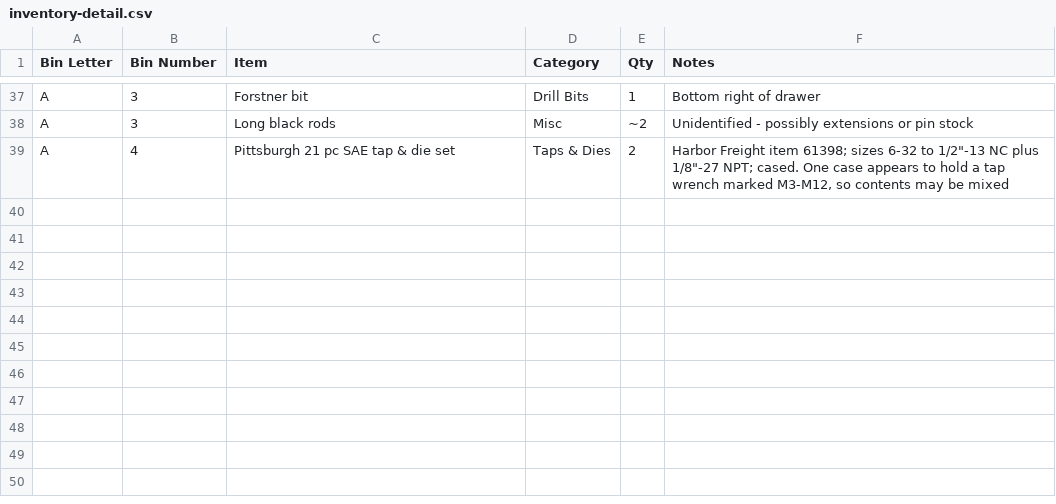
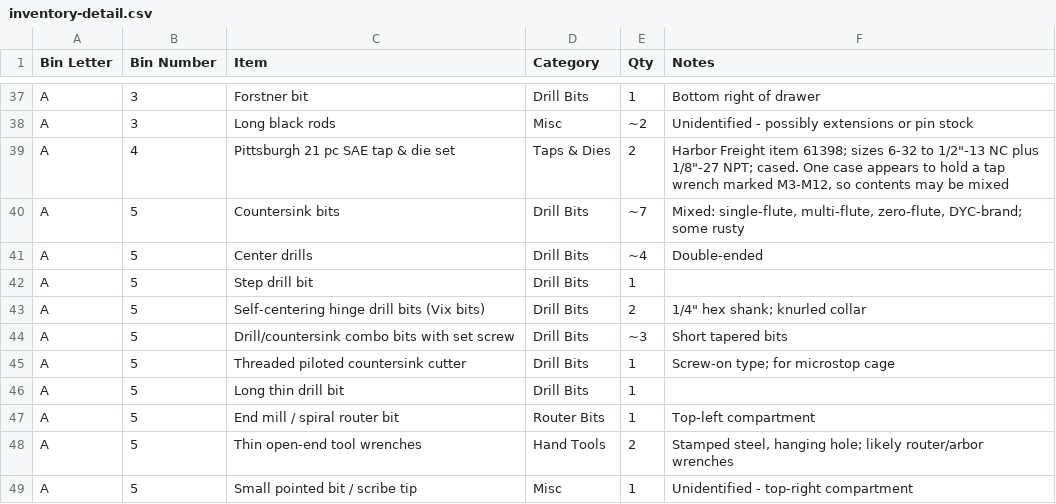
Before and after one commit to rhkim1292/asti-inventory, a CSV file: inventory-detail.csv, drawn as a sheet; only a part is shown, gaps mark what is left out.

```diff
--- a/inventory-detail.csv
+++ b/inventory-detail.csv
@@ -39 +39,11 @@ A,3,Long black rods,Misc,~2,Unidentified - possibly extensions or pin stock
 A,4,Pittsburgh 21 pc SAE tap & die set,Taps & Dies,2,"Harbor Freight item 61398; sizes 6-32 to 1/2""-13 NC plus 1/8""-27 NPT; cased. One case appears to hold a tap wrench marked M3-M12, so contents may be mixed"
+A,5,Countersink bits,Drill Bits,~7,"Mixed: single-flute, multi-flute, zero-flute, DYC-brand; some rusty"
+A,5,Center drills,Drill Bits,~4,Double-ended
+A,5,Step drill bit,Drill Bits,1,
+A,5,Self-centering hinge drill bits (Vix bits),Drill Bits,2,"1/4"" hex shank; knurled collar"
+A,5,Drill/countersink combo bits with set screw,Drill Bits,~3,Short tapered bits
+A,5,Threaded piloted countersink cutter,Drill Bits,1,Screw-on type; for microstop cage
+A,5,Long thin drill bit,Drill Bits,1,
+A,5,End mill / spiral router bit,Router Bits,1,Top-left compartment
+A,5,Thin open-end tool wrenches,Hand Tools,2,"Stamped steel, hanging hole; likely router/arbor wrenches"
+A,5,Small pointed bit / scribe tip,Misc,1,Unidentified - top-right compartment
```
Also changed, not shown: 2 other files.
